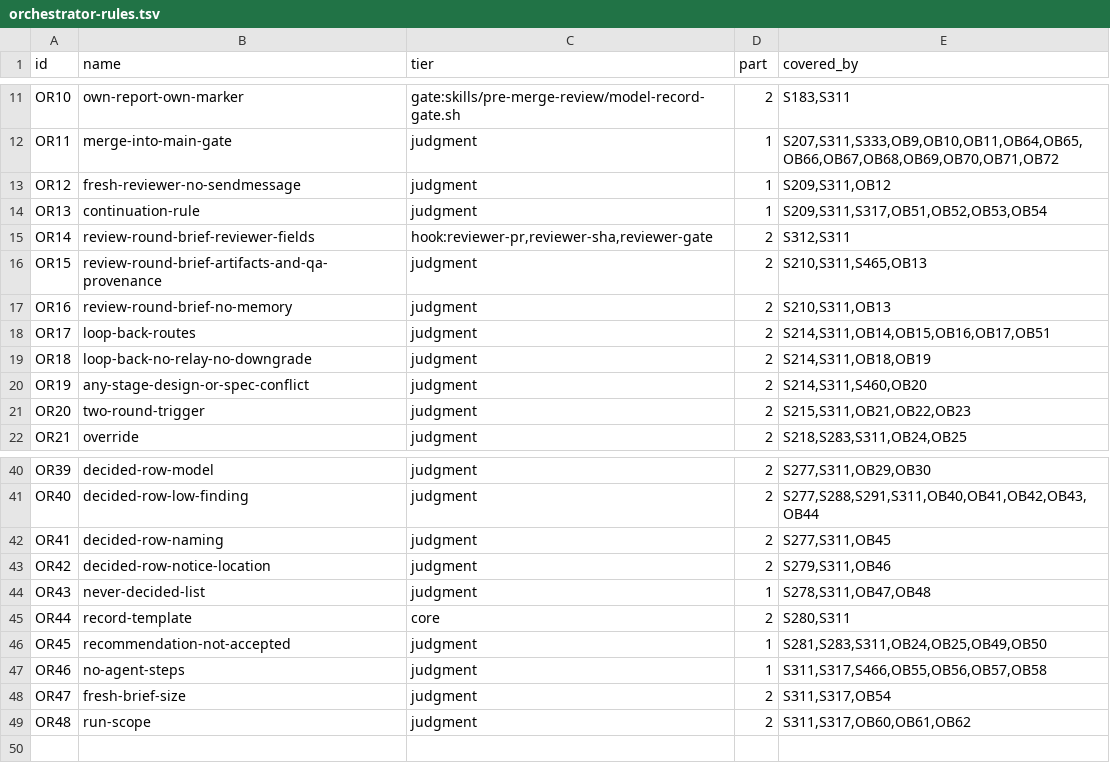
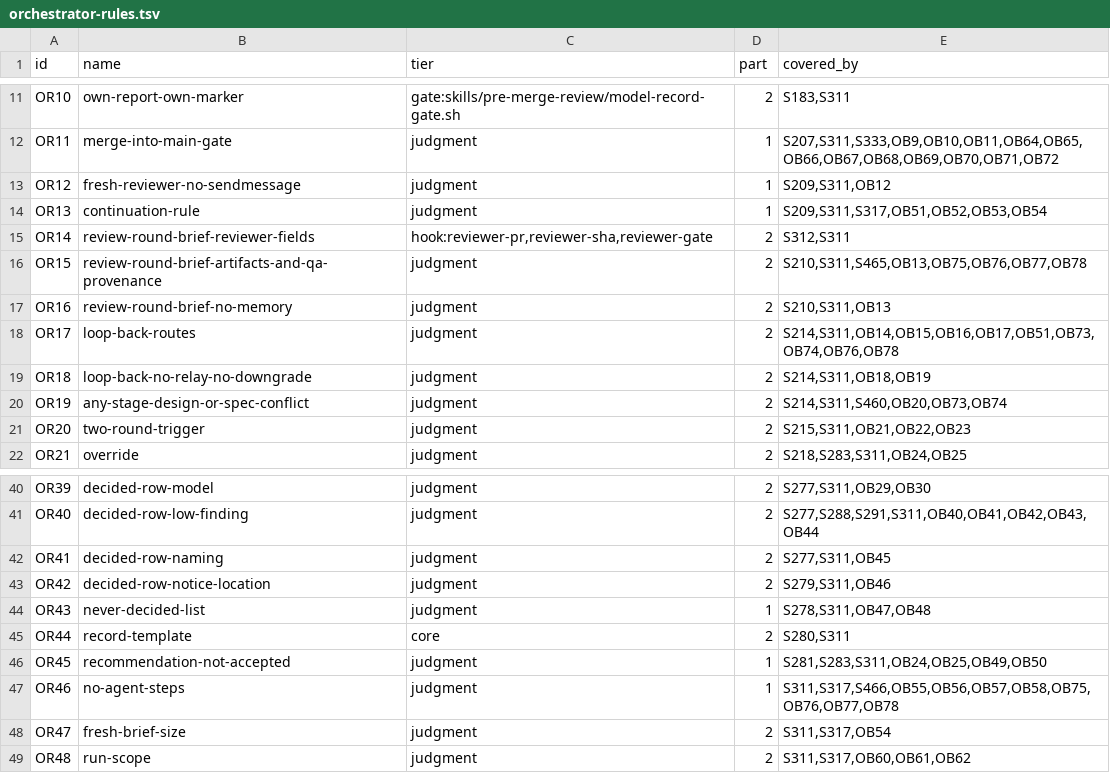
Before and after one commit to TiesL/spec-driven-guardrails, a TSV file: skills/role-contracts/orchestrator-rules.tsv, drawn as a sheet; only a part is shown, gaps mark what is left out.

Commit message:
Implement #547 #546: OB73-OB78 in the rule inventory; conflict stop and superseding-artifact wording

```diff
--- a/skills/role-contracts/orchestrator-rules.tsv
+++ b/skills/role-contracts/orchestrator-rules.tsv
@@ -15,7 +15,7 @@ OR13	continuation-rule	judgment	1	S209,S311,S317,OB51,OB52,OB53,OB54
 OR14	review-round-brief-reviewer-fields	hook:reviewer-pr,reviewer-sha,reviewer-gate	2	S312,S311
-OR15	review-round-brief-artifacts-and-qa-provenance	judgment	2	S210,S311,S465,OB13
+OR15	review-round-brief-artifacts-and-qa-provenance	judgment	2	S210,S311,S465,OB13,OB75,OB76,OB77,OB78
 OR16	review-round-brief-no-memory	judgment	2	S210,S311,OB13
-OR17	loop-back-routes	judgment	2	S214,S311,OB14,OB15,OB16,OB17,OB51
+OR17	loop-back-routes	judgment	2	S214,S311,OB14,OB15,OB16,OB17,OB51,OB73,OB74,OB76,OB78
 OR18	loop-back-no-relay-no-downgrade	judgment	2	S214,S311,OB18,OB19
-OR19	any-stage-design-or-spec-conflict	judgment	2	S214,S311,S460,OB20
+OR19	any-stage-design-or-spec-conflict	judgment	2	S214,S311,S460,OB20,OB73,OB74
 OR20	two-round-trigger	judgment	2	S215,S311,OB21,OB22,OB23
@@ -46,3 +46,3 @@ OR44	record-template	core	2	S280,S311
 OR45	recommendation-not-accepted	judgment	1	S281,S283,S311,OB24,OB25,OB49,OB50
-OR46	no-agent-steps	judgment	1	S311,S317,S466,OB55,OB56,OB57,OB58
+OR46	no-agent-steps	judgment	1	S311,S317,S466,OB55,OB56,OB57,OB58,OB75,OB76,OB77,OB78
 OR47	fresh-brief-size	judgment	2	S311,S317,OB54
```
Also changed, not shown: 1 other file.
